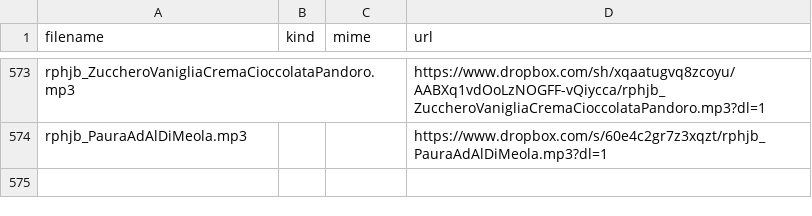
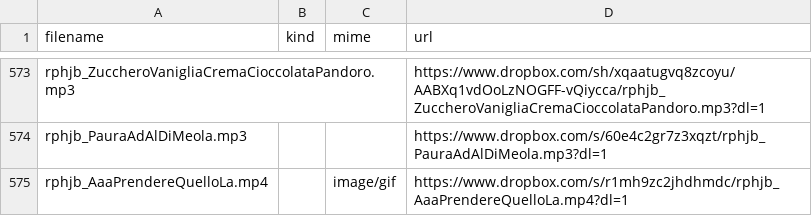
Before and after one commit to benkio/sBots, a CSV file: richardPHJBensonBot/rphjb_list.csv, drawn as a sheet; only a part is shown, gaps mark what is left out; the diff names each change by its address in the sheet, - before the commit and + after, or states it on an @@ line.

Commit message:
Add `AaaPrendereQuelloLa`

```diff
--- a/richardPHJBensonBot/rphjb_list.csv
+++ b/richardPHJBensonBot/rphjb_list.csv
+row 575: rphjb_AaaPrendereQuelloLa.mp4 |  | image/gif | https://www.dropbox.com/s/r1mh9zc2jhdhmdc/rphjb_AaaPrendereQuelloLa.mp4?dl=1
```
Also changed, not shown: 3 other files.
